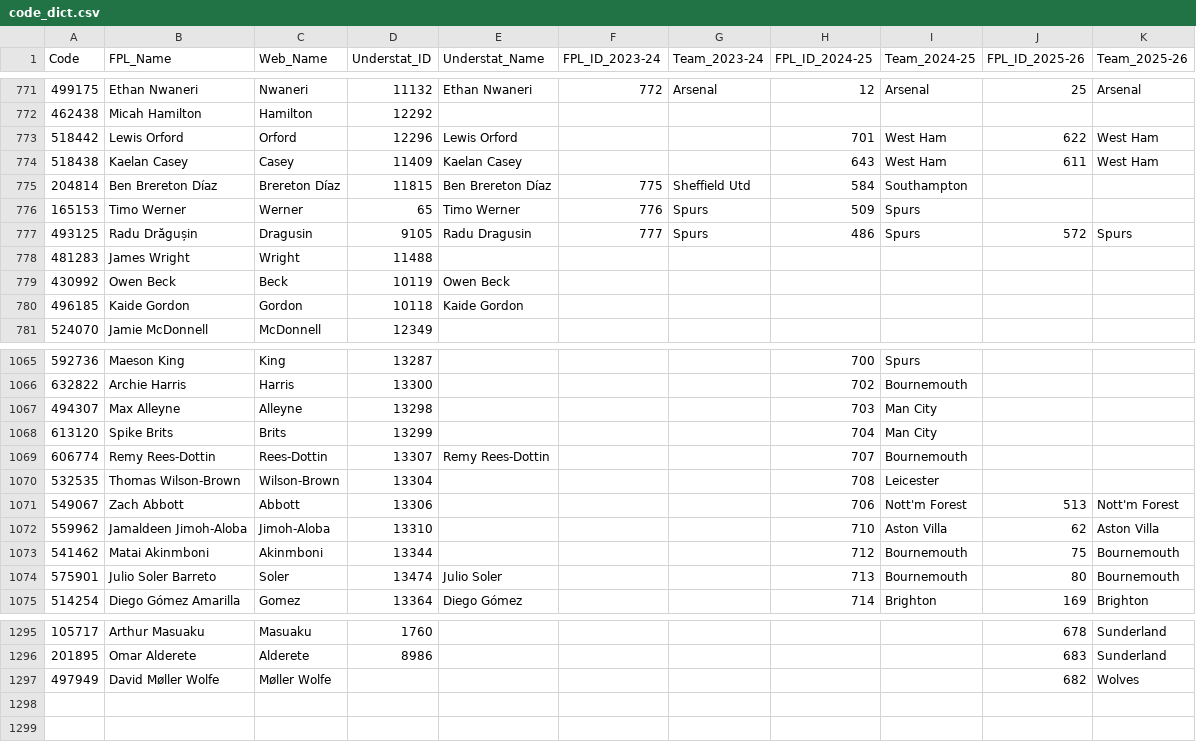
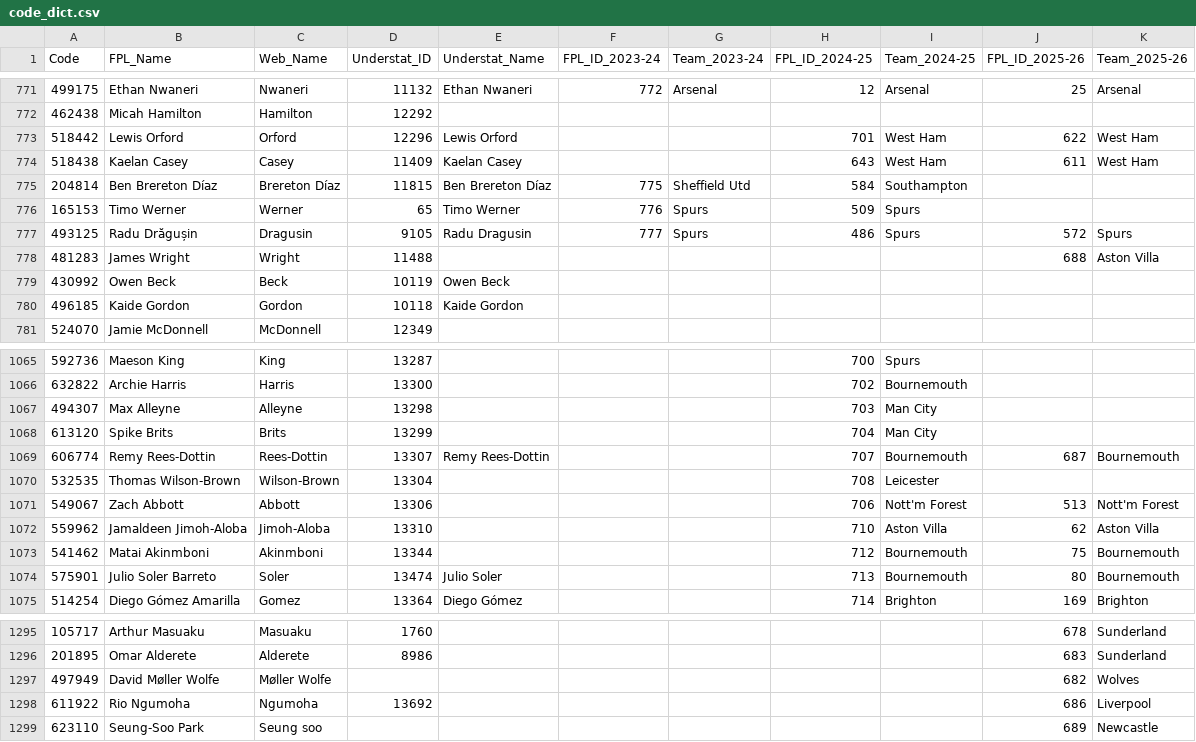
Before and after one commit to Jashior/fpl_code_understat_dict, a CSV file: code_dict.csv, drawn as a sheet; only a part is shown, gaps mark what is left out.

Commit message:
update dict

```diff
--- a/code_dict.csv
+++ b/code_dict.csv
@@ -777,3 +777,3 @@ Code,FPL_Name,Web_Name,Understat_ID,Understat_Name,FPL_ID_2023-24,Team_2023-24,F
 493125,Radu Drăgușin,Dragusin,9105,Radu Dragusin,777,Spurs,486,Spurs,572,Spurs
-481283,James Wright,Wright,11488,,,,,,,
+481283,James Wright,Wright,11488,,,,,,688,Aston Villa
 430992,Owen Beck,Beck,10119,Owen Beck,,,,,,
@@ -1068,3 +1068,3 @@ Code,FPL_Name,Web_Name,Understat_ID,Understat_Name,FPL_ID_2023-24,Team_2023-24,F
 613120,Spike Brits,Brits,13299,,,,704,Man City,,
-606774,Remy Rees-Dottin,Rees-Dottin,13307,Remy Rees-Dottin,,,707,Bournemouth,,
+606774,Remy Rees-Dottin,Rees-Dottin,13307,Remy Rees-Dottin,,,707,Bournemouth,687,Bournemouth
 532535,Thomas Wilson-Brown,Wilson-Brown,13304,,,,708,Leicester,,
@@ -1297 +1297,3 @@ Code,FPL_Name,Web_Name,Understat_ID,Understat_Name,FPL_ID_2023-24,Team_2023-24,F
 497949,David Møller Wolfe,Møller Wolfe,,,,,,,682,Wolves
+611922,Rio Ngumoha,Ngumoha,13692,,,,,,686,Liverpool
+623110,Seung-Soo Park,Seung soo,,,,,,,689,Newcastle
```
